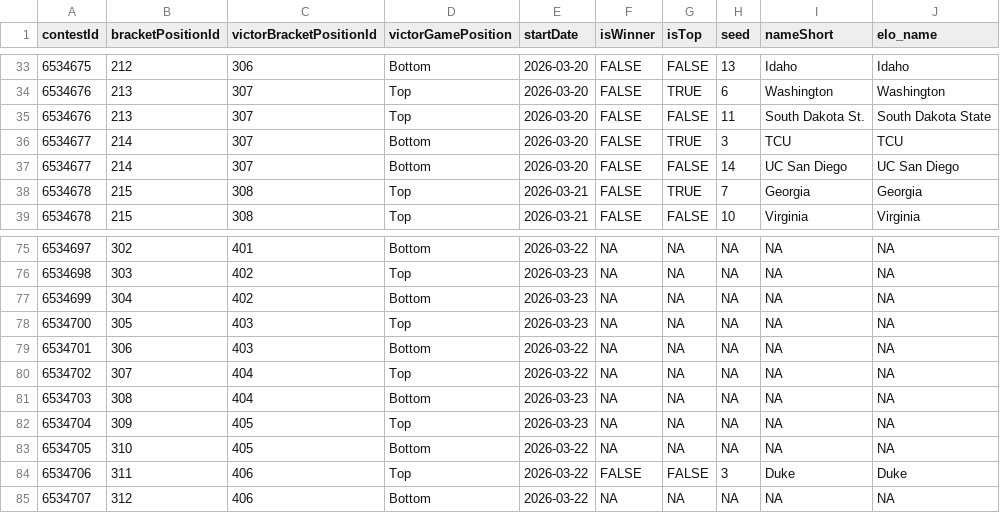
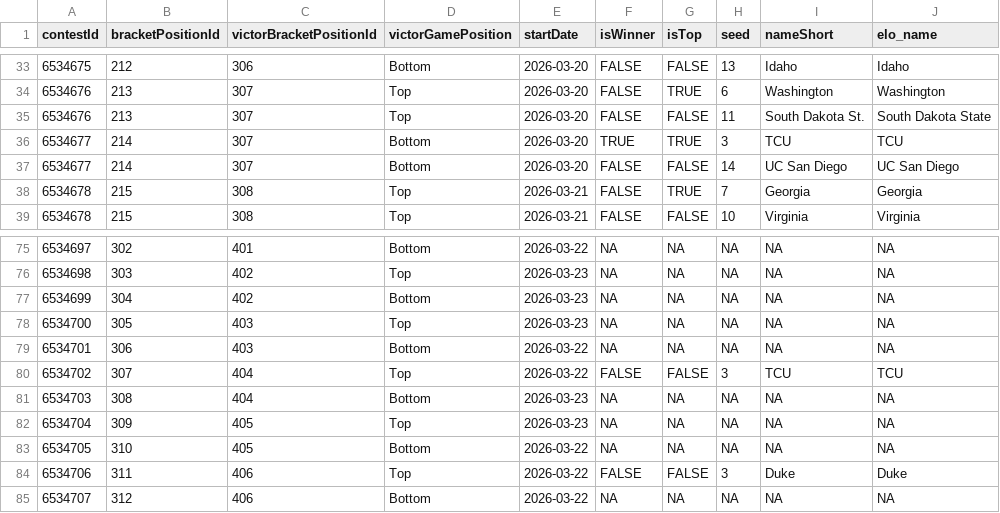
Before and after one commit to jbccre/madness, a CSV file: women/gamestate.csv, drawn as a sheet; only a part is shown, gaps mark what is left out.

```diff
--- a/women/gamestate.csv
+++ b/women/gamestate.csv
@@ -35,3 +35,3 @@ contestId,bracketPositionId,victorBracketPositionId,victorGamePosition,startDate
 6534676,213,307,Top,2026-03-20,FALSE,FALSE,11,South Dakota St.,South Dakota State
-6534677,214,307,Bottom,2026-03-20,FALSE,TRUE,3,TCU,TCU
+6534677,214,307,Bottom,2026-03-20,TRUE,TRUE,3,TCU,TCU
 6534677,214,307,Bottom,2026-03-20,FALSE,FALSE,14,UC San Diego,UC San Diego
@@ -79,3 +79,3 @@ contestId,bracketPositionId,victorBracketPositionId,victorGamePosition,startDate
 6534701,306,403,Bottom,2026-03-22,NA,NA,NA,NA,NA
-6534702,307,404,Top,2026-03-22,NA,NA,NA,NA,NA
+6534702,307,404,Top,2026-03-22,FALSE,FALSE,3,TCU,TCU
 6534703,308,404,Bottom,2026-03-23,NA,NA,NA,NA,NA
```
Also changed, not shown: women/all_standings.csv, women/current_standings.csv, 1 other file.
